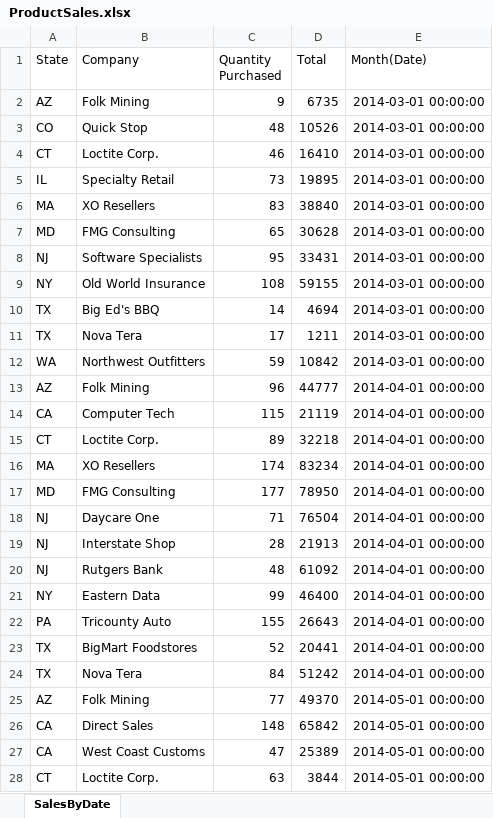
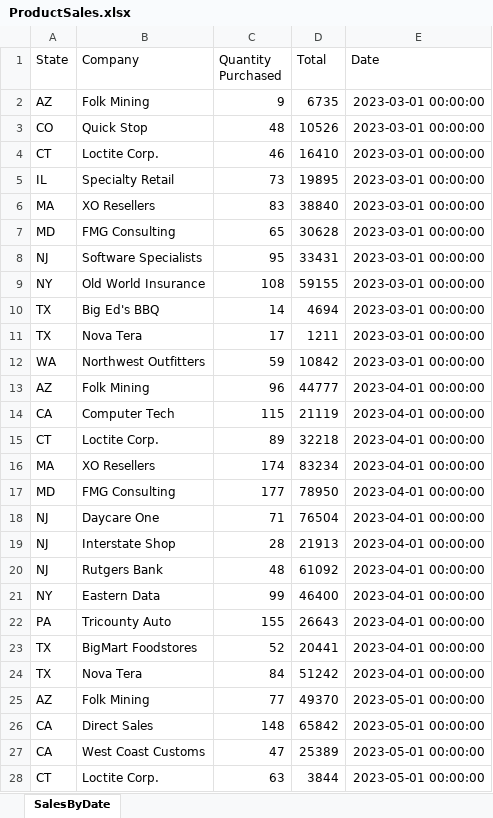
Before and after one commit to inetsoft-technology/stylebi-docs, an Excel workbook: InetSoftUserDocumentation/modules/ROOT/attachments/ProductSales.xlsx, sheet SalesByDate, drawn as a sheet; only a part is shown; values as stored, in another font and other column widths than the file's, no borders; charts and pictures not drawn; the diff covers the shown part only; the diff names each change by its address in the sheet, - before the commit and + after, or states it on an @@ line.

```diff
--- a/InetSoftUserDocumentation/modules/ROOT/attachments/ProductSales.xlsx (sheet SalesByDate)
+++ b/InetSoftUserDocumentation/modules/ROOT/attachments/ProductSales.xlsx (sheet SalesByDate)
-E1: Month(Date)
+E1: Date
-E2:E12 (Date): 2014-03-01 00:00:00
+E2:E12 (Date): 2023-03-01 00:00:00
-E13:E24 (Date): 2014-04-01 00:00:00
+E13:E24 (Date): 2023-04-01 00:00:00
-E25:E28 (Date): 2014-05-01 00:00:00
+E25:E28 (Date): 2023-05-01 00:00:00
```
Also changed, not shown: 542 edited cells elsewhere in this sheet, charts or pictures, InetSoftUserDocumentation/modules/ROOT/attachments/Analysis.xlsx, 23 other files.
